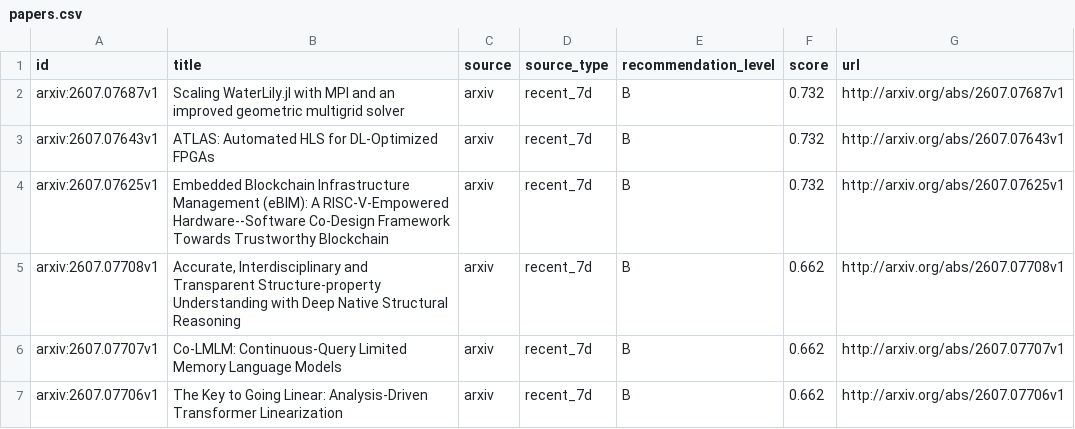
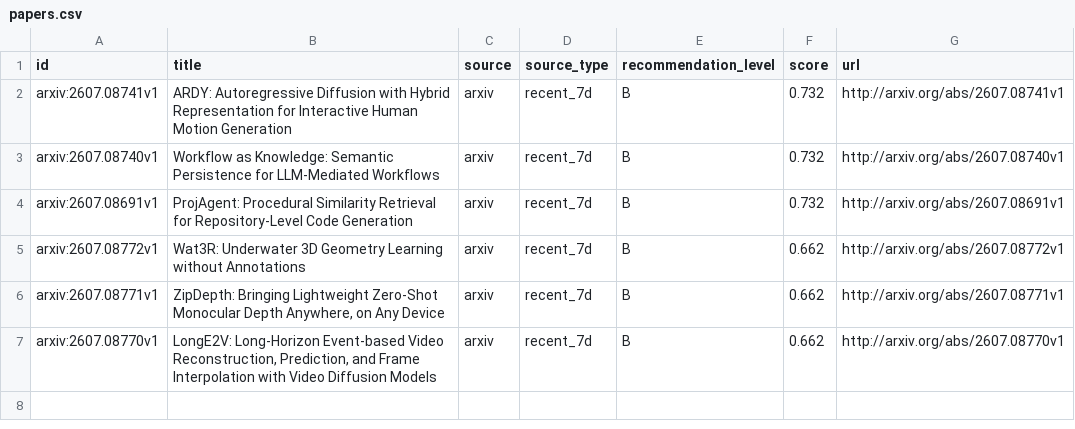
Before and after one commit to JayeCheng/paper-learning-system, a CSV file: data/exports/papers.csv, drawn as a sheet.

```diff
--- a/data/exports/papers.csv
+++ b/data/exports/papers.csv
@@ -1,7 +1,7 @@
 id,title,source,source_type,recommendation_level,score,url
-arxiv:2607.07687v1,Scaling WaterLily.jl with MPI and an improved geometric multigrid solver,arxiv,recent_7d,B,0.732,http://arxiv.org/abs/2607.07687v1
-arxiv:2607.07643v1,ATLAS: Automated HLS for DL-Optimized FPGAs,arxiv,recent_7d,B,0.732,http://arxiv.org/abs/2607.07643v1
-arxiv:2607.07625v1,Embedded Blockchain Infrastructure Management (eBIM): A RISC-V-Empowered Hardware--Software Co-Design Framework Towards Trustworthy Blockchain,arxiv,recent_7d,B,0.732,http://arxiv.org/abs/2607.07625v1
-arxiv:2607.07708v1,"Accurate, Interdisciplinary and Transparent Structure-property Understanding with Deep Native Structural Reasoning",arxiv,recent_7d,B,0.662,http://arxiv.org/abs/2607.07708v1
-arxiv:2607.07707v1,Co-LMLM: Continuous-Query Limited Memory Language Models,arxiv,recent_7d,B,0.662,http://arxiv.org/abs/2607.07707v1
-arxiv:2607.07706v1,The Key to Going Linear: Analysis-Driven Transformer Linearization,arxiv,recent_7d,B,0.662,http://arxiv.org/abs/2607.07706v1
+arxiv:2607.08741v1,ARDY: Autoregressive Diffusion with Hybrid Representation for Interactive Human Motion Generation,arxiv,recent_7d,B,0.732,http://arxiv.org/abs/2607.08741v1
+arxiv:2607.08740v1,Workflow as Knowledge: Semantic Persistence for LLM-Mediated Workflows,arxiv,recent_7d,B,0.732,http://arxiv.org/abs/2607.08740v1
+arxiv:2607.08691v1,ProjAgent: Procedural Similarity Retrieval for Repository-Level Code Generation,arxiv,recent_7d,B,0.732,http://arxiv.org/abs/2607.08691v1
+arxiv:2607.08772v1,Wat3R: Underwater 3D Geometry Learning without Annotations,arxiv,recent_7d,B,0.662,http://arxiv.org/abs/2607.08772v1
+arxiv:2607.08771v1,"ZipDepth: Bringing Lightweight Zero-Shot Monocular Depth Anywhere, on Any Device",arxiv,recent_7d,B,0.662,http://arxiv.org/abs/2607.08771v1
+arxiv:2607.08770v1,"LongE2V: Long-Horizon Event-based Video Reconstruction, Prediction, and Frame Interpolation with Video Diffusion Models",arxiv,recent_7d,B,0.662,http://arxiv.org/abs/2607.08770v1
```
Also changed, not shown: data/exports/reading_status.csv, 7 other files.
